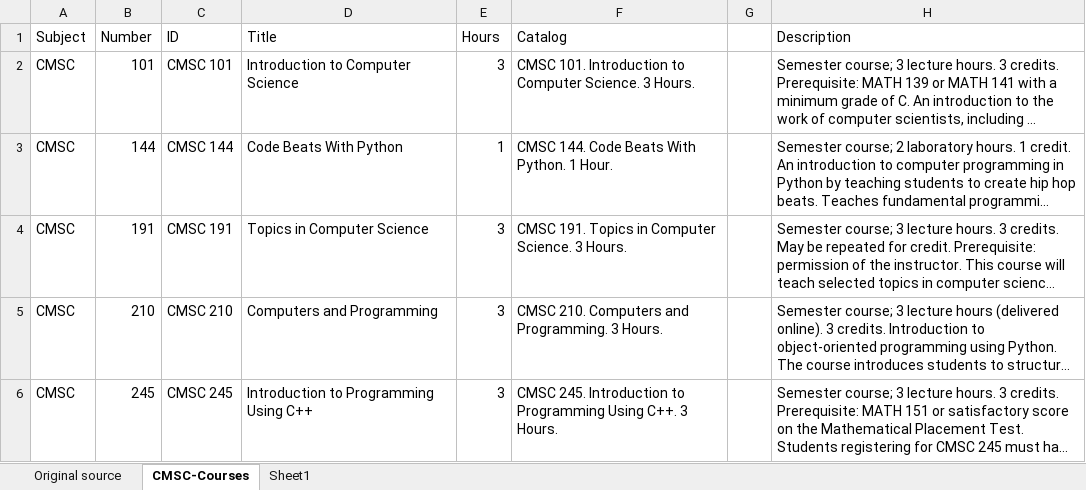
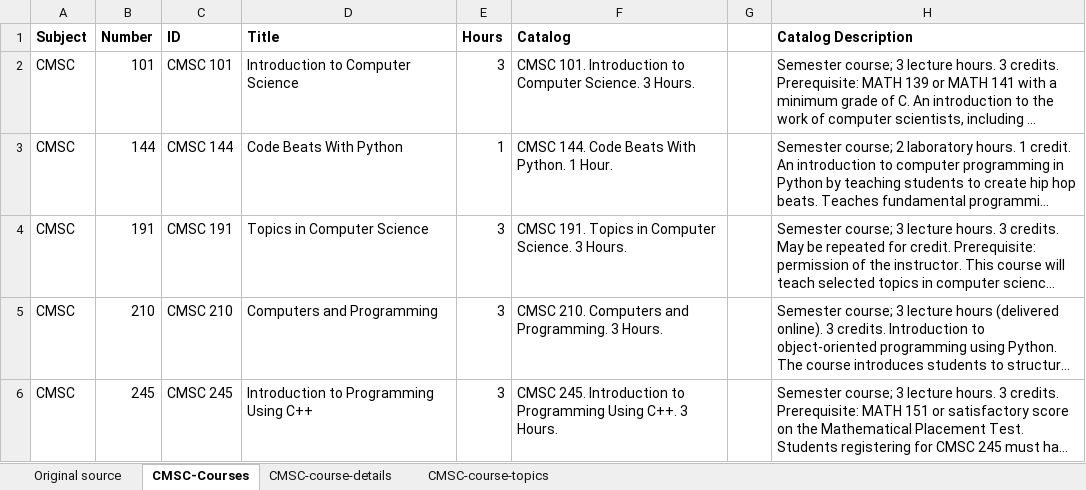
Before and after one commit to ssgvip/ssgvip-quarto-cmsc-courses, an Excel workbook: db/cmsc-bulletin-spring-2023.xlsx, sheet CMSC-Courses, drawn as a sheet; only a part is shown; long unchanged cells end in …; values as stored, in another font and other column widths than the file's, no borders; the diff names each change by its address in the sheet, - before the commit and + after, or states it on an @@ line.

```diff
--- a/db/cmsc-bulletin-spring-2023.xlsx (sheet CMSC-Courses)
+++ b/db/cmsc-bulletin-spring-2023.xlsx (sheet CMSC-Courses)
-sheet tab: Sheet1
+sheet tab: CMSC-course-details
+sheet tab: CMSC-course-topics
-A1:F1 bold: off
+A1:F1 bold: on
-H1: Description
+H1: Catalog Description
-H1 bold: off
+H1 bold: on
```
Also changed, not shown: sheet CMSC-course-details, 14 other files.
